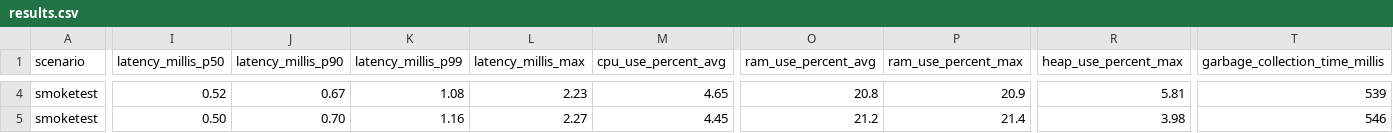
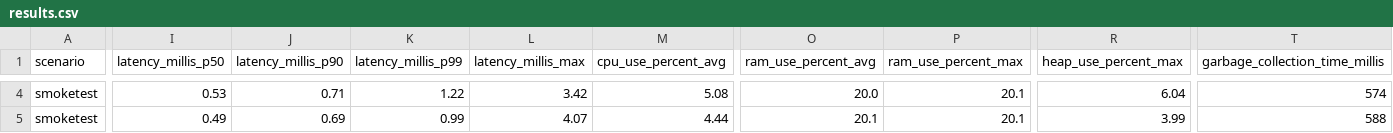
Before and after one commit to chrisgleissner/loom-webflux-benchmarks, a CSV file: results/ci/scenarios-smoketest/ubuntu-24.04/java-21/results.csv, drawn as a sheet; only a part is shown, gaps mark what is left out; the diff covers the shown part only; the diff names each change by its address in the sheet, - before the commit and + after, or states it on an @@ line.

```diff
--- a/results/ci/scenarios-smoketest/ubuntu-24.04/java-21/results.csv
+++ b/results/ci/scenarios-smoketest/ubuntu-24.04/java-21/results.csv
-I4 (latency_millis_p50): 0.52
+I4 (latency_millis_p50): 0.53
-J4 (latency_millis_p90): 0.67
+J4 (latency_millis_p90): 0.71
-K4 (latency_millis_p99): 1.08
+K4 (latency_millis_p99): 1.22
-L4 (latency_millis_max): 2.23
+L4 (latency_millis_max): 3.42
-M4 (cpu_use_percent_avg): 4.65
+M4 (cpu_use_percent_avg): 5.08
-O4 (ram_use_percent_avg): 20.8
+O4 (ram_use_percent_avg): 20.0
-P4 (ram_use_percent_max): 20.9
+P4 (ram_use_percent_max): 20.1
-R4 (heap_use_percent_max): 5.81
+R4 (heap_use_percent_max): 6.04
-T4 (garbage_collection_time_millis): 539
+T4 (garbage_collection_time_millis): 574
-I5 (latency_millis_p50): 0.50
+I5 (latency_millis_p50): 0.49
-J5 (latency_millis_p90): 0.70
+J5 (latency_millis_p90): 0.69
-K5 (latency_millis_p99): 1.16
+K5 (latency_millis_p99): 0.99
-L5 (latency_millis_max): 2.27
+L5 (latency_millis_max): 4.07
-M5 (cpu_use_percent_avg): 4.45
+M5 (cpu_use_percent_avg): 4.44
-O5 (ram_use_percent_avg): 21.2
+O5 (ram_use_percent_avg): 20.1
-P5 (ram_use_percent_max): 21.4
+P5 (ram_use_percent_max): 20.1
-R5 (heap_use_percent_max): 3.98
+R5 (heap_use_percent_max): 3.99
-T5 (garbage_collection_time_millis): 546
+T5 (garbage_collection_time_millis): 588
```
Also changed, not shown: 94 edited cells elsewhere in this file, 2 other files.
